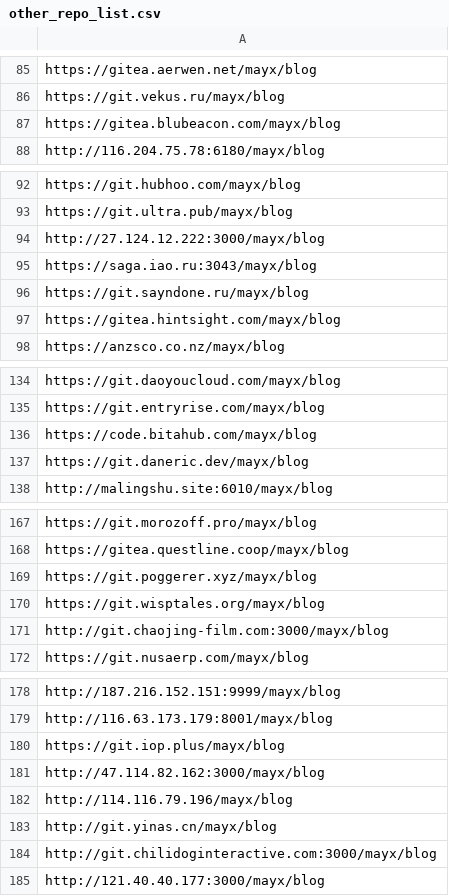
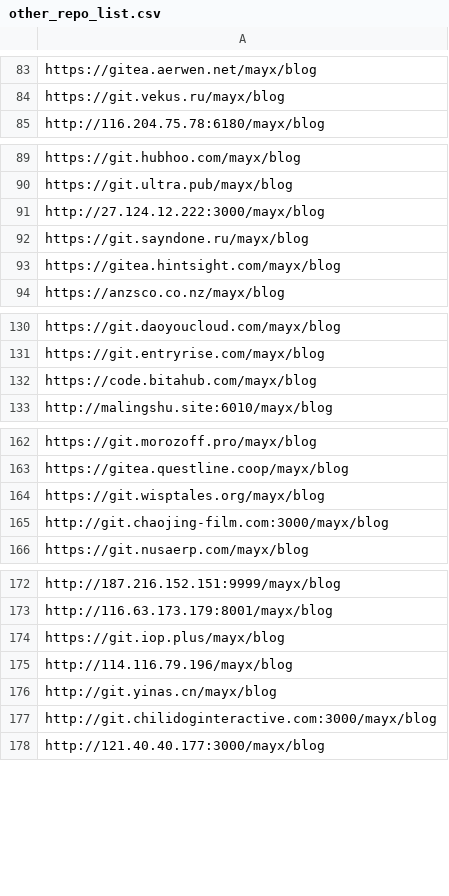
Before and after one commit to Mabbs/mabbs.github.io, a CSV file: _data/other_repo_list.csv, drawn as a sheet; only a part is shown, gaps mark what is left out; removed rows and columns are numbered as before the commit, all else as after; the diff covers the shown part only; the diff names each change by its address in the sheet, - before the commit and + after, or states it on an @@ line.

```diff
--- a/_data/other_repo_list.csv
+++ b/_data/other_repo_list.csv
-row 87: https://gitea.blubeacon.com/mayx/blog
-row 95: https://saga.iao.ru:3043/mayx/blog
-row 137: https://git.daneric.dev/mayx/blog
-row 169: https://git.poggerer.xyz/mayx/blog
-row 181: http://47.114.82.162:3000/mayx/blog
```
Also changed, not shown: 14 added rows and 12 removed rows elsewhere in this file, 2 other files.
